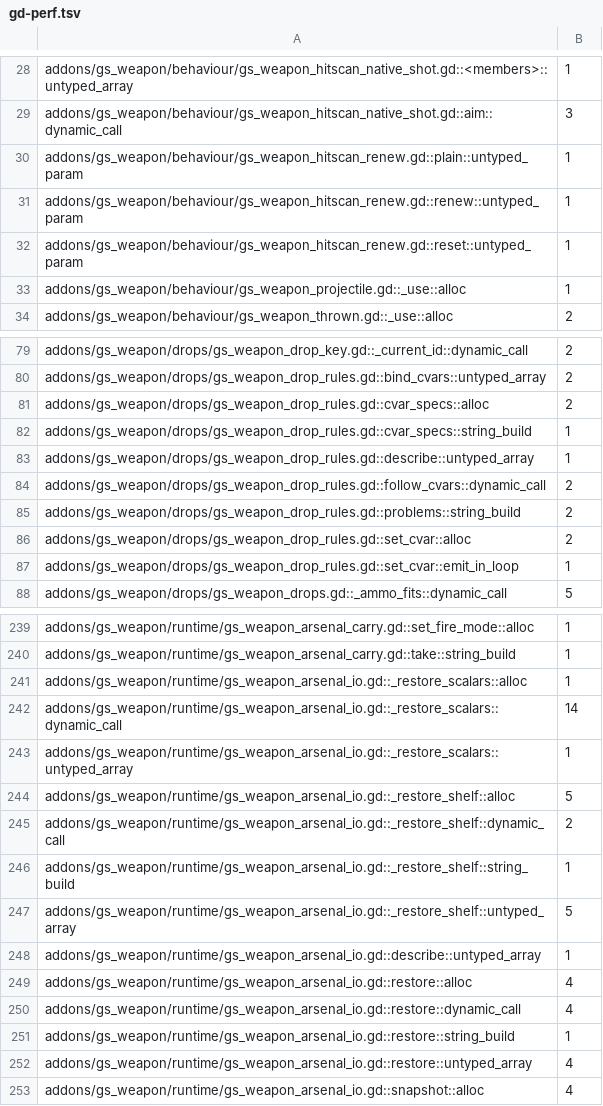
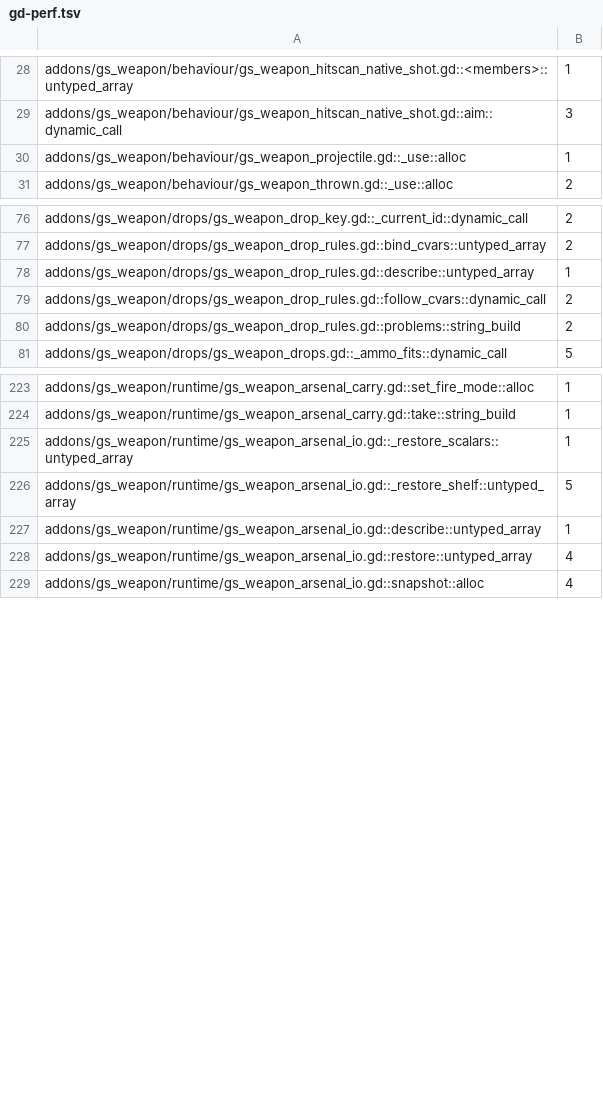
Before and after one commit to gamespice-platform/weapon, a TSV file: ci/efficiency/gd-perf.tsv, drawn as a sheet; only a part is shown, gaps mark what is left out; the diff covers the shown part only.

```diff
--- a/ci/efficiency/gd-perf.tsv
+++ b/ci/efficiency/gd-perf.tsv
@@ -29,5 +29,2 @@ addons/gs_weapon/behaviour/gs_weapon_hitscan_native_shot.gd::<members>::untyped_
 addons/gs_weapon/behaviour/gs_weapon_hitscan_native_shot.gd::aim::dynamic_call	3
-addons/gs_weapon/behaviour/gs_weapon_hitscan_renew.gd::plain::untyped_param	1
-addons/gs_weapon/behaviour/gs_weapon_hitscan_renew.gd::renew::untyped_param	1
-addons/gs_weapon/behaviour/gs_weapon_hitscan_renew.gd::reset::untyped_param	1
 addons/gs_weapon/behaviour/gs_weapon_projectile.gd::_use::alloc	1
@@ -80,4 +77,2 @@ addons/gs_weapon/drops/gs_weapon_drop_key.gd::_current_id::dynamic_call	2
 addons/gs_weapon/drops/gs_weapon_drop_rules.gd::bind_cvars::untyped_array	2
-addons/gs_weapon/drops/gs_weapon_drop_rules.gd::cvar_specs::alloc	2
-addons/gs_weapon/drops/gs_weapon_drop_rules.gd::cvar_specs::string_build	1
 addons/gs_weapon/drops/gs_weapon_drop_rules.gd::describe::untyped_array	1
@@ -85,4 +80,2 @@ addons/gs_weapon/drops/gs_weapon_drop_rules.gd::follow_cvars::dynamic_call	2
 addons/gs_weapon/drops/gs_weapon_drop_rules.gd::problems::string_build	2
-addons/gs_weapon/drops/gs_weapon_drop_rules.gd::set_cvar::alloc	2
-addons/gs_weapon/drops/gs_weapon_drop_rules.gd::set_cvar::emit_in_loop	1
 addons/gs_weapon/drops/gs_weapon_drops.gd::_ammo_fits::dynamic_call	5
@@ -240,13 +224,5 @@ addons/gs_weapon/runtime/gs_weapon_arsenal_carry.gd::set_fire_mode::alloc	1
 addons/gs_weapon/runtime/gs_weapon_arsenal_carry.gd::take::string_build	1
-addons/gs_weapon/runtime/gs_weapon_arsenal_io.gd::_restore_scalars::alloc	1
-addons/gs_weapon/runtime/gs_weapon_arsenal_io.gd::_restore_scalars::dynamic_call	14
 addons/gs_weapon/runtime/gs_weapon_arsenal_io.gd::_restore_scalars::untyped_array	1
-addons/gs_weapon/runtime/gs_weapon_arsenal_io.gd::_restore_shelf::alloc	5
-addons/gs_weapon/runtime/gs_weapon_arsenal_io.gd::_restore_shelf::dynamic_call	2
-addons/gs_weapon/runtime/gs_weapon_arsenal_io.gd::_restore_shelf::string_build	1
 addons/gs_weapon/runtime/gs_weapon_arsenal_io.gd::_restore_shelf::untyped_array	5
 addons/gs_weapon/runtime/gs_weapon_arsenal_io.gd::describe::untyped_array	1
-addons/gs_weapon/runtime/gs_weapon_arsenal_io.gd::restore::alloc	4
-addons/gs_weapon/runtime/gs_weapon_arsenal_io.gd::restore::dynamic_call	4
-addons/gs_weapon/runtime/gs_weapon_arsenal_io.gd::restore::string_build	1
 addons/gs_weapon/runtime/gs_weapon_arsenal_io.gd::restore::untyped_array	4
```
Also changed, not shown: 17 removed rows elsewhere in this file, 2 other files.
